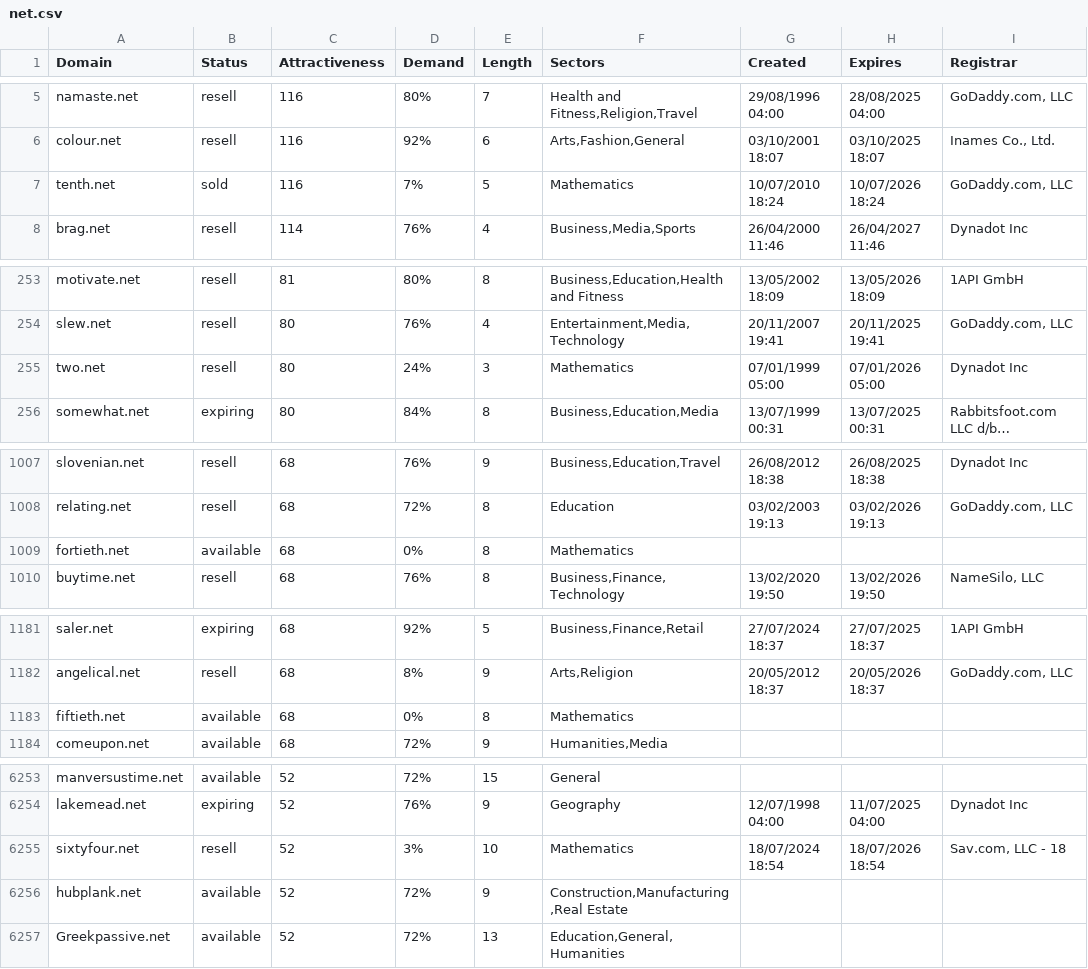
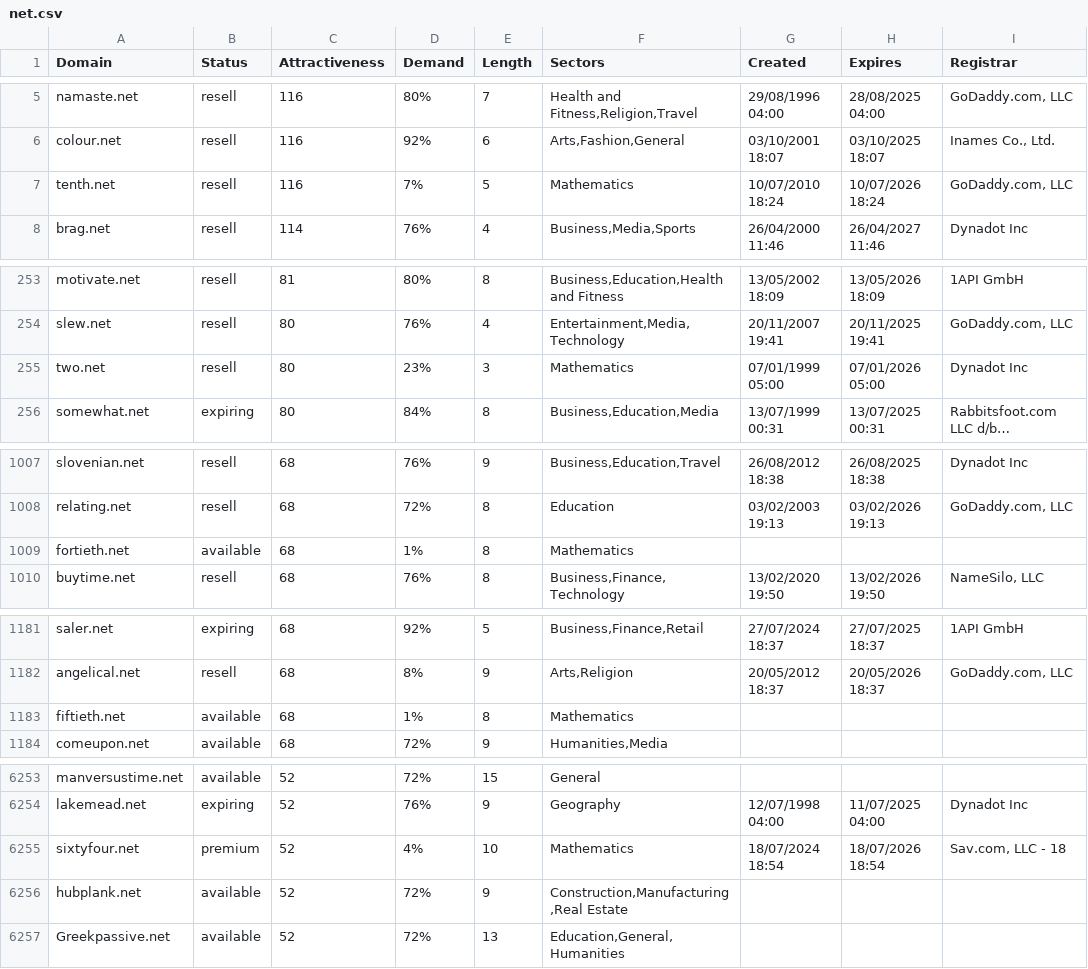
Before and after one commit to UniqueDomains/net-oneword-domains, a CSV file: net.csv, drawn as a sheet; only a part is shown, gaps mark what is left out; long unchanged cells end in …; the diff covers the shown part only; the diff names each change by its address in the sheet, - before the commit and + after, or states it on an @@ line.

Commit message:
Domains update

```diff
--- a/net.csv
+++ b/net.csv
-B7 (Status): sold
+B7 (Status): resell
-D255 (Demand): 24%
+D255 (Demand): 23%
-D1009 (Demand): 0%
+D1009 (Demand): 1%
-D1183 (Demand): 0%
+D1183 (Demand): 1%
-B6255 (Status): resell
+B6255 (Status): premium
-D6255 (Demand): 3%
+D6255 (Demand): 4%
```
Also changed, not shown: 3 edited cells elsewhere in this file, 2 other files.
